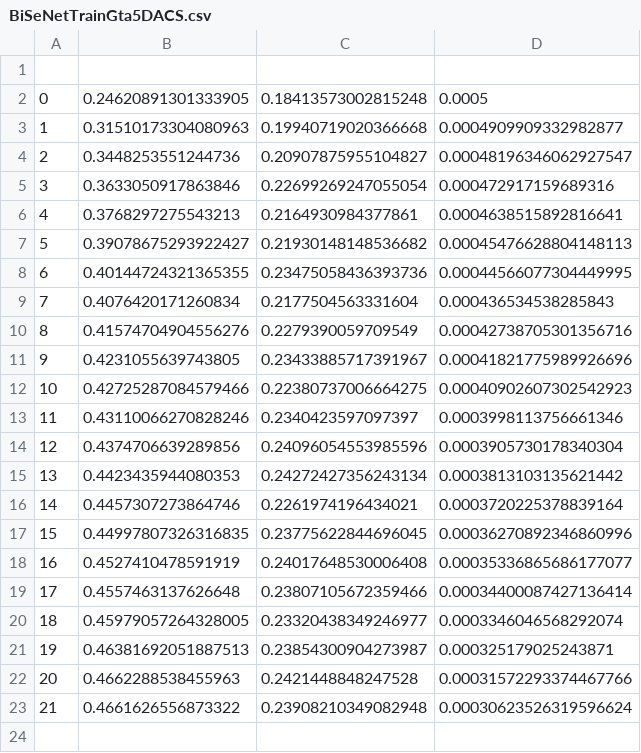
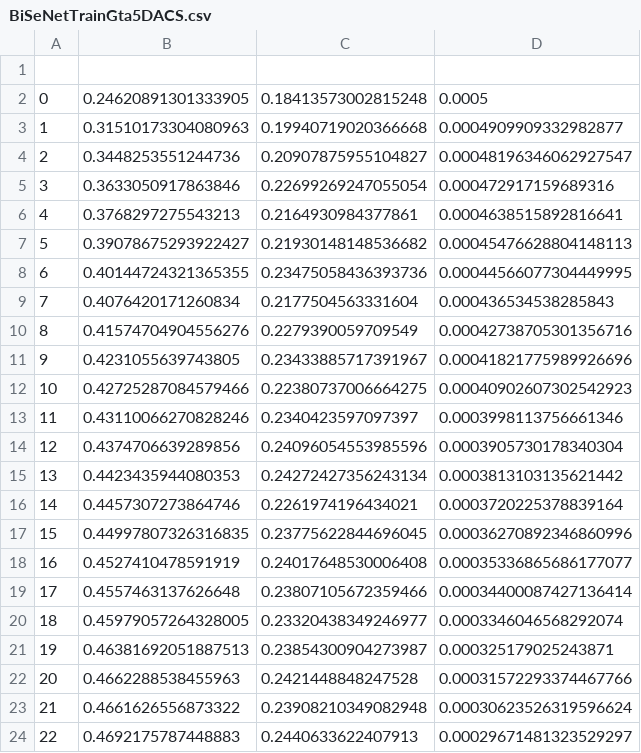
Before and after one commit to Nuzz23/MLDL_SemanticSegmentation, a CSV file: statsCsv/BiSeNetTrainGta5DACS.csv, drawn as a sheet.

Commit message:
added statsCsv/BiSeNetTrainGta5DACS.csv

```diff
--- a/statsCsv/BiSeNetTrainGta5DACS.csv
+++ b/statsCsv/BiSeNetTrainGta5DACS.csv
@@ -23 +23,2 @@
 21,0.4661626556873322,0.23908210349082948,0.00030623526319596624
+22,0.4692175787448883,0.2440633622407913,0.00029671481323529297
```
